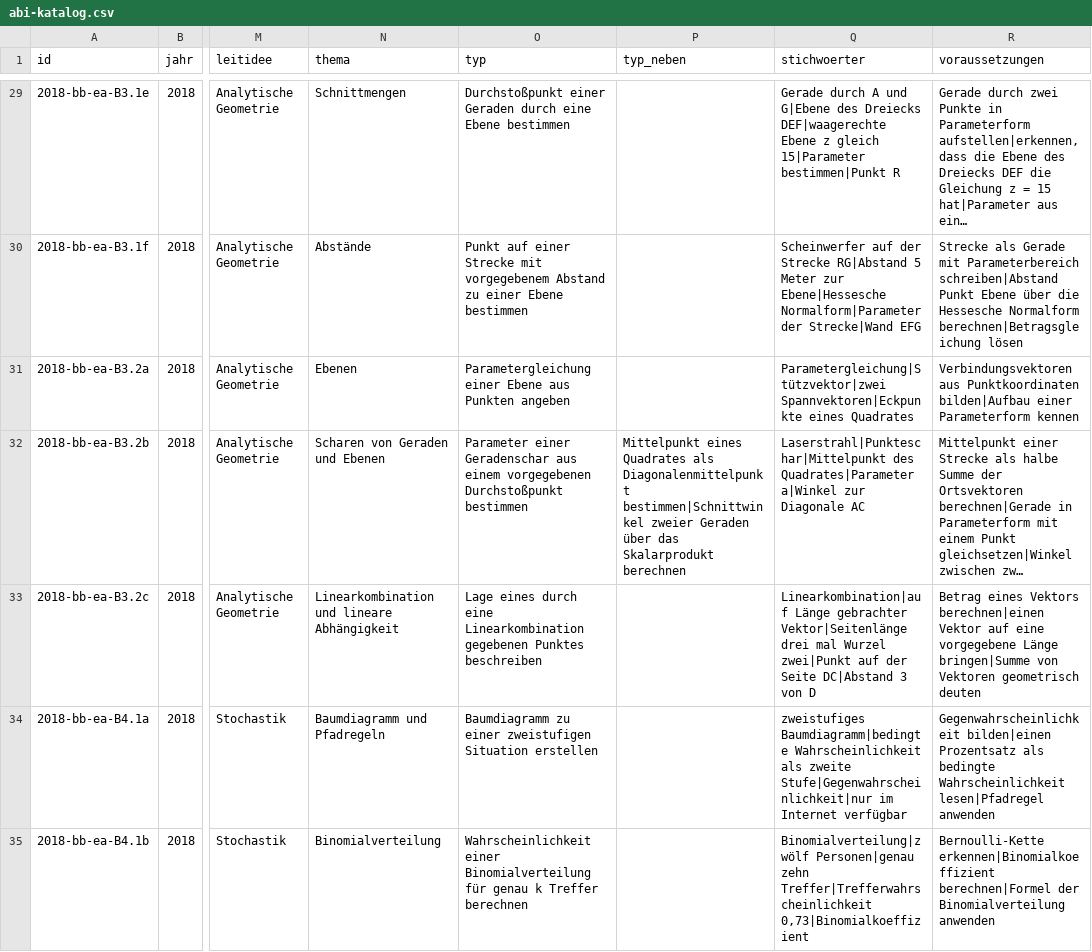
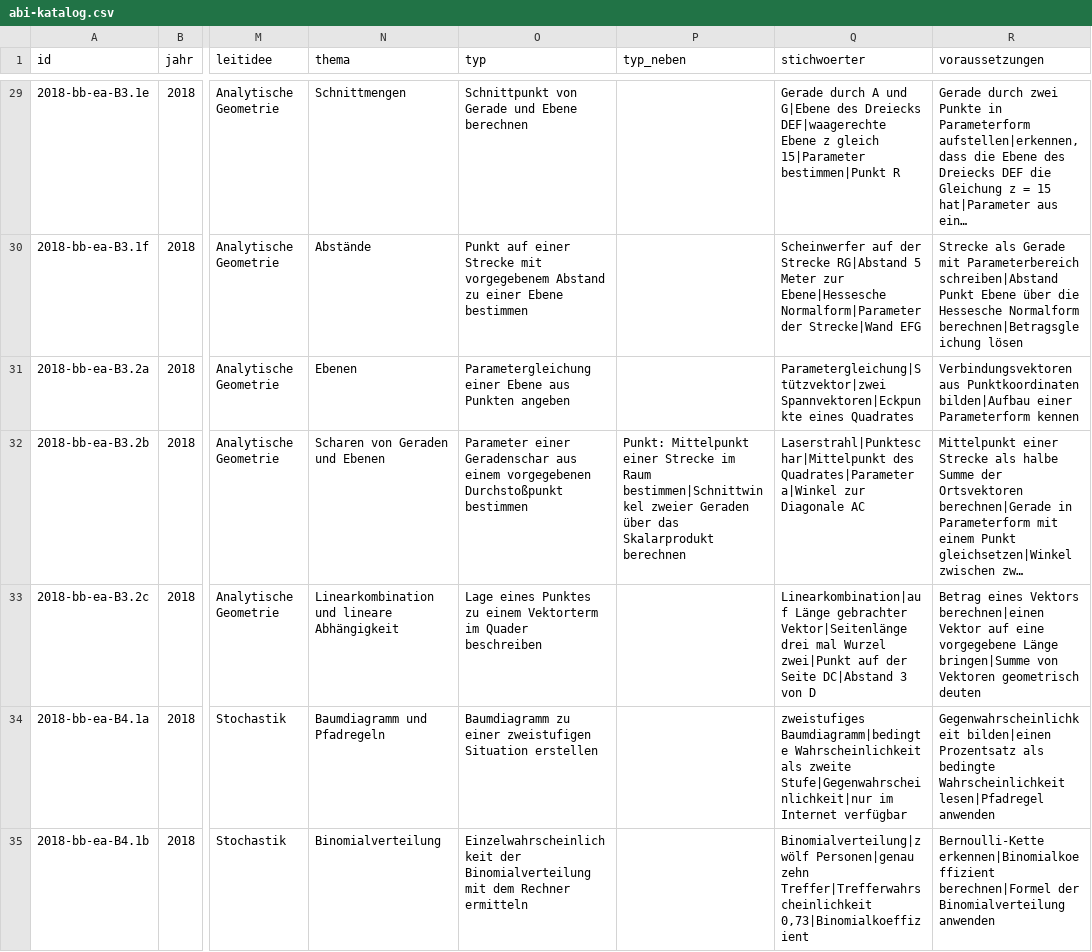
Before and after one commit to hz-0801/mathe-nachhilfe, a CSV file: abi-katalog.csv, drawn as a sheet; only a part is shown, gaps mark what is left out; long unchanged cells end in …; the diff covers the shown part only; the diff names each change by its address in the sheet, - before the commit and + after, or states it on an @@ line.

```diff
--- a/abi-katalog.csv
+++ b/abi-katalog.csv
-O29 (typ): Durchstoßpunkt einer Geraden durch eine Ebene bestimmen
+O29 (typ): Schnittpunkt von Gerade und Ebene berechnen
-P32 (typ_neben): Mittelpunkt eines Quadrates als Diagonalenmittelpunkt bestimmen|Schnittwinkel zweier…
+P32 (typ_neben): Punkt: Mittelpunkt einer Strecke im Raum bestimmen|Schnittwinkel zweier…
-O33 (typ): Lage eines durch eine Linearkombination gegebenen Punktes beschreiben
+O33 (typ): Lage eines Punktes zu einem Vektorterm im Quader beschreiben
-O35 (typ): Wahrscheinlichkeit einer Binomialverteilung für genau k Treffer berechnen
+O35 (typ): Einzelwahrscheinlichkeit der Binomialverteilung mit dem Rechner ermitteln
```
Also changed, not shown: 98 edited cells elsewhere in this file, 5 other files.
